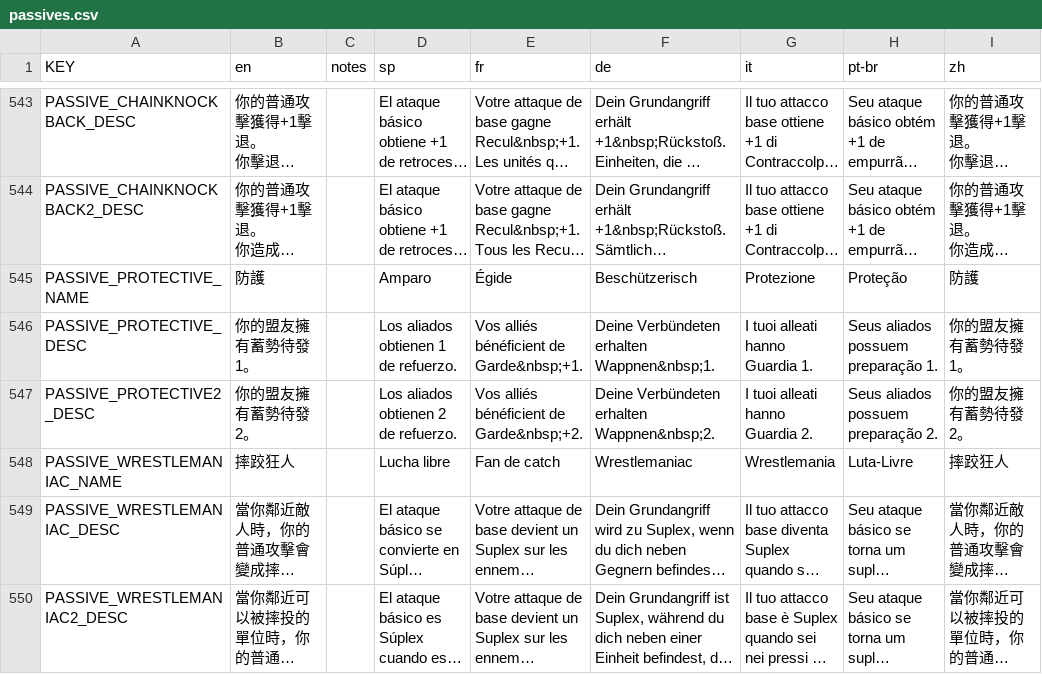
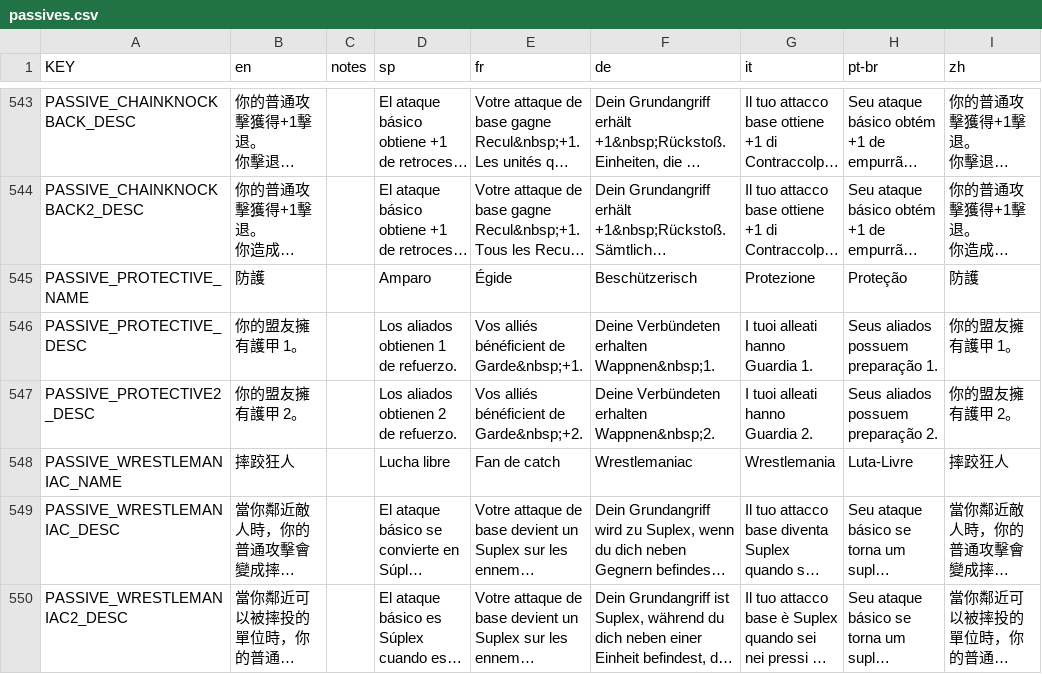
Before and after one commit to imxd/Mewgenics-TranditionalChinese-Translation, a CSV file: Mewgenics_CN_patch/data/text/passives.csv, drawn as a sheet; only a part is shown, gaps mark what is left out; long unchanged cells end in …; the diff names each change by its address in the sheet, - before the commit and + after, or states it on an @@ line.

```diff
--- a/Mewgenics_CN_patch/data/text/passives.csv
+++ b/Mewgenics_CN_patch/data/text/passives.csv
-B546 (en): 你的盟友擁有蓄勢待發 1。
+B546 (en): 你的盟友擁有護甲 1。
-I546 (zh): 你的盟友擁有蓄勢待發 1。
+I546 (zh): 你的盟友擁有護甲 1。
-B547 (en): 你的盟友擁有蓄勢待發 2。
+B547 (en): 你的盟友擁有護甲 2。
-I547 (zh): 你的盟友擁有蓄勢待發 2。
+I547 (zh): 你的盟友擁有護甲 2。
```
Also changed, not shown: Mewgenics_CN_patch/data/text/additions2.csv, Mewgenics_CN_patch/data/text/keyword_tooltips.csv, 3 other files.
